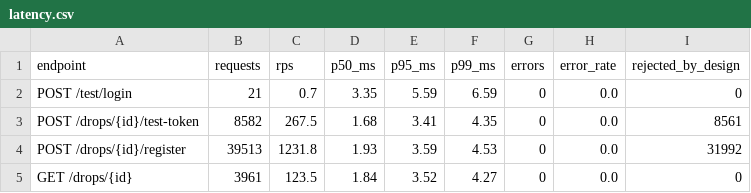
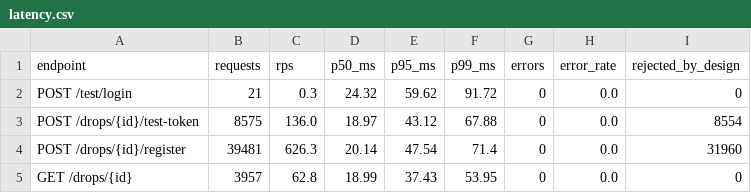
Before and after one commit to dharmi10/BNB26_visionaries_Internal_Round, a CSV file: fair-drop/reports/exp4_one_human/latency.csv, drawn as a sheet.

```diff
--- a/fair-drop/reports/exp4_one_human/latency.csv
+++ b/fair-drop/reports/exp4_one_human/latency.csv
@@ -1,5 +1,5 @@
 endpoint,requests,rps,p50_ms,p95_ms,p99_ms,errors,error_rate,rejected_by_design
-POST /test/login,21,0.7,3.35,5.59,6.59,0,0.0,0
-POST /drops/{id}/test-token,8582,267.5,1.68,3.41,4.35,0,0.0,8561
-POST /drops/{id}/register,39513,1231.8,1.93,3.59,4.53,0,0.0,31992
-GET /drops/{id},3961,123.5,1.84,3.52,4.27,0,0.0,0
+POST /test/login,21,0.3,24.32,59.62,91.72,0,0.0,0
+POST /drops/{id}/test-token,8575,136.0,18.97,43.12,67.88,0,0.0,8554
+POST /drops/{id}/register,39481,626.3,20.14,47.54,71.4,0,0.0,31960
+GET /drops/{id},3957,62.8,18.99,37.43,53.95,0,0.0,0
```
Also changed, not shown: fair-drop/reports/exp4_one_human/live_fcfs/latency.csv, fair-drop/reports/exp4_one_human/live_fcfs/results.csv, 14 other files.
